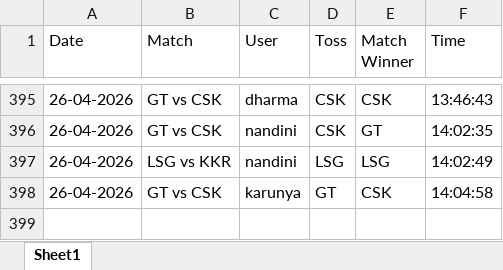
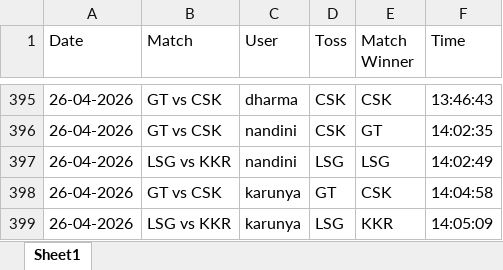
Before and after one commit to krshnavij/IPL_2025, an Excel workbook: predictions.xlsx, sheet Sheet1, drawn as a sheet; only a part is shown, gaps mark what is left out; values as stored, in another font and other column widths than the file's, no borders; the diff names each change by its address in the sheet, - before the commit and + after, or states it on an @@ line.

Commit message:
Update shared predictions

```diff
--- a/predictions.xlsx (sheet Sheet1)
+++ b/predictions.xlsx (sheet Sheet1)
+row 399: 26-04-2026 | LSG vs KKR | karunya | LSG | KKR | 14:05:09
```
